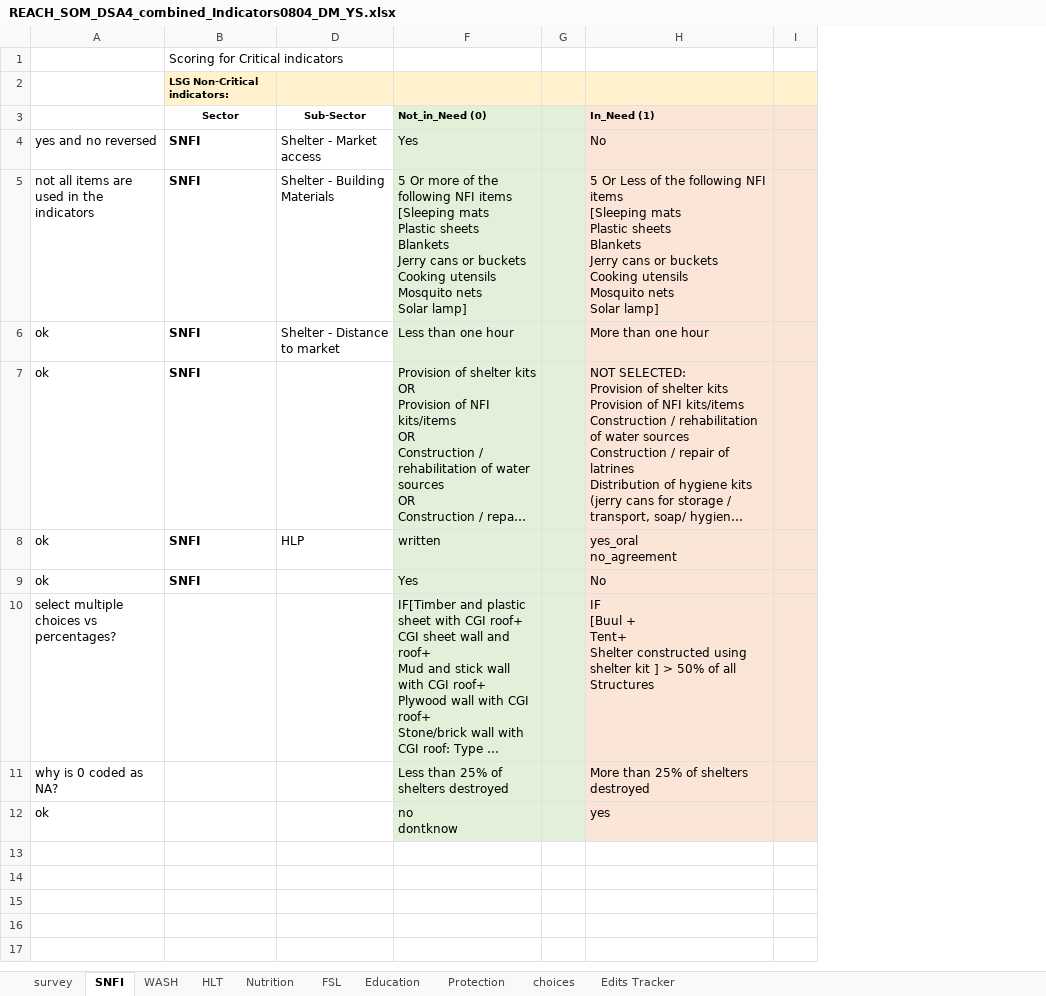
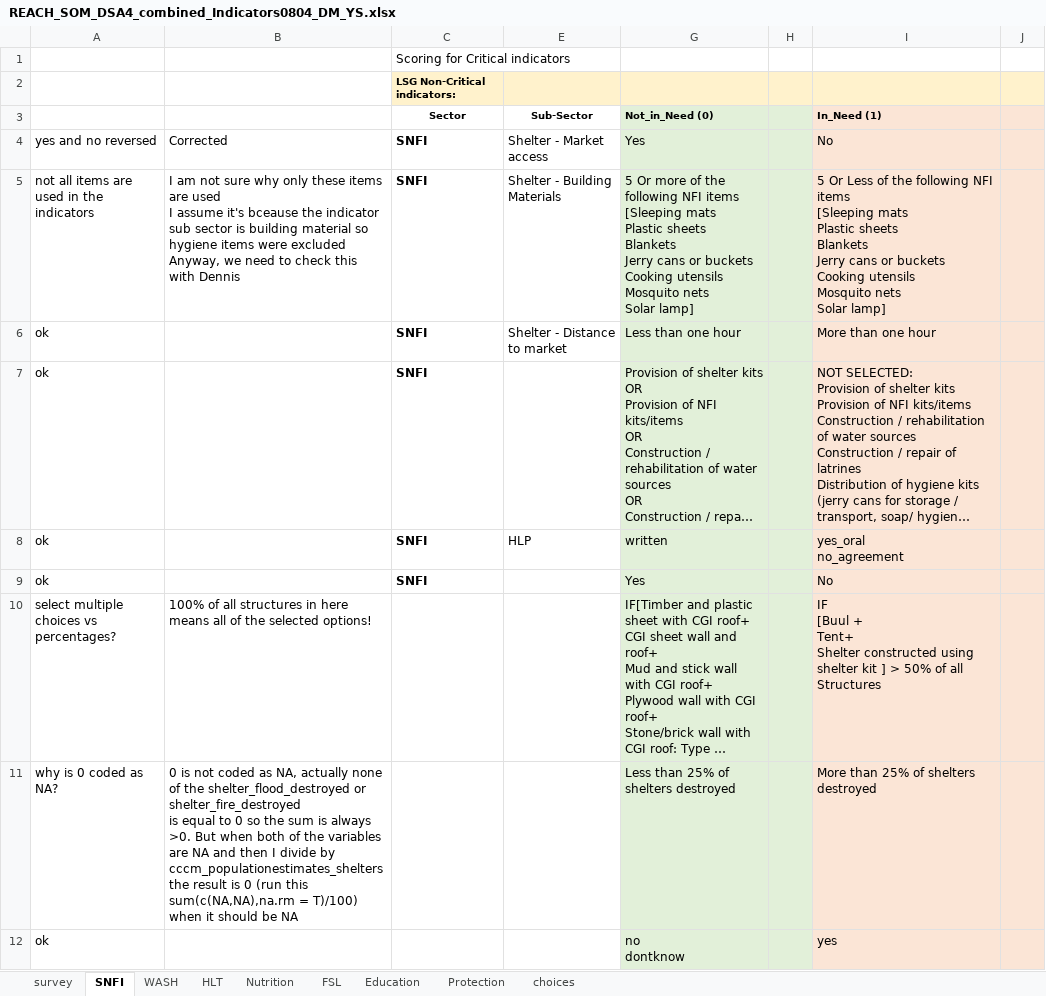
Before and after one commit to Dmutai/REACH_SOM_DSA_LSG, an Excel workbook: REACH_SOM_DSA4_combined_Indicators0804_DM_YS.xlsx, sheet SNFI, drawn as a sheet; only a part is shown; long unchanged cells end in …; values as stored, in another font and other column widths than the file's, no borders; charts and pictures not drawn; ↵ is a line break in a cell; the diff names each change by its address in the sheet, - before the commit and + after, or states it on an @@ line.

```diff
--- a/REACH_SOM_DSA4_combined_Indicators0804_DM_YS.xlsx (sheet SNFI)
+++ b/REACH_SOM_DSA4_combined_Indicators0804_DM_YS.xlsx (sheet SNFI)
-sheet tab: Edits Tracker
+column B, rows 4-11: Corrected | I am not sure why only these items are used ↵ I assume it's bceause the indicator sub sector is building material so hygiene items were excluded ↵ Anyway, we need to check this with Dennis |  |  |  |  | 100% of all structures in here means all of the selected options! | 0 is not coded as NA, actually none of the shelter_flood_destroyed or shelter_fire_destroyed ↵ is equal to 0 so the sum is always >0. But when both of the variables are NA and then I divide by ↵ cccm_populationestimates_shelters the result is 0 (run this sum(c(NA,NA),na.rm = T)/100) ↵ when it should be NA
```
Also changed, not shown: sheet Education, sheet HLT, sheet Nutrition, sheet FSL, sheet WASH, hidden cells, charts or pictures, 2 other files.
